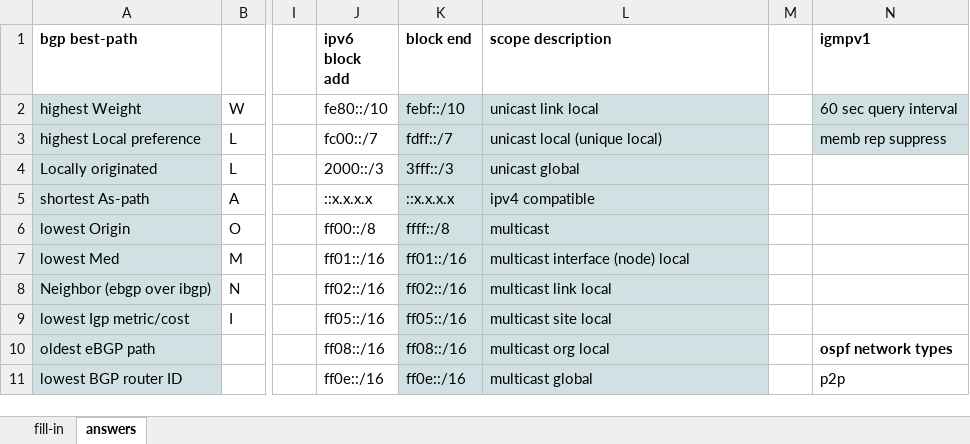
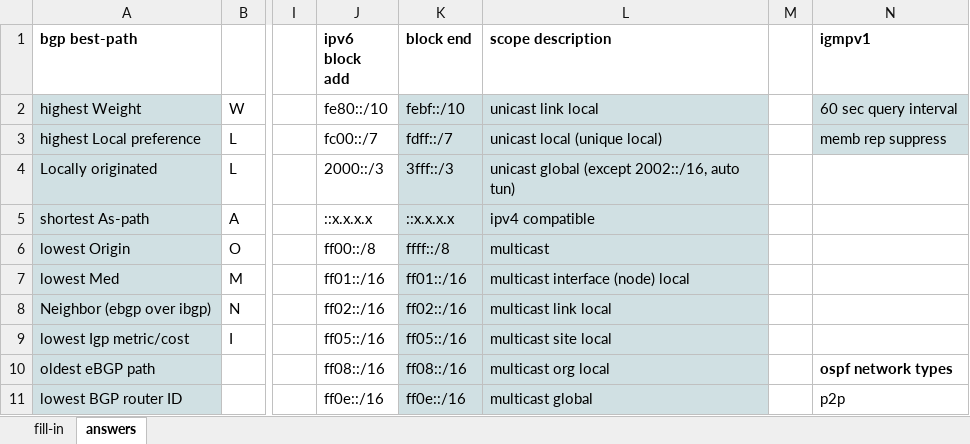
Before and after one commit to thelantamer/notes, an Excel workbook: written-exam-memory-drills.xlsx, sheet answers, drawn as a sheet; only a part is shown, gaps mark what is left out; values as stored, in another font and other column widths than the file's, no borders; the diff names each change by its address in the sheet, - before the commit and + after, or states it on an @@ line.

```diff
--- a/written-exam-memory-drills.xlsx (sheet answers)
+++ b/written-exam-memory-drills.xlsx (sheet answers)
-L4 (scope description): unicast global
+L4 (scope description): unicast global (except 2002::/16, auto tun)
```
Also changed, not shown: 2 other files.
